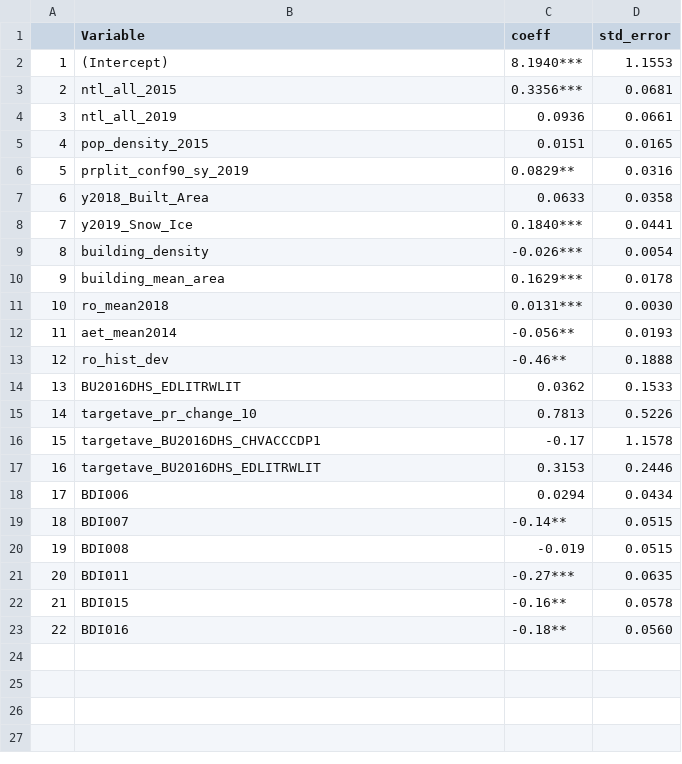
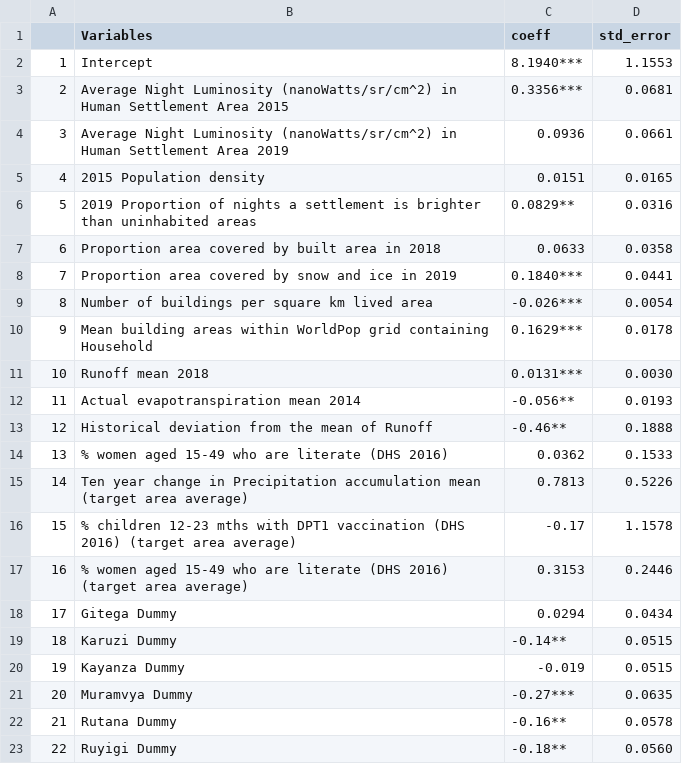
Before and after one commit to SSA-Statistical-Team-Projects/bdipovmap, a CSV file: figures/post-est-tables/ebp_model_estimates.csv, drawn as a sheet.

```diff
--- a/figures/post-est-tables/ebp_model_estimates.csv
+++ b/figures/post-est-tables/ebp_model_estimates.csv
@@ -1,23 +1,23 @@
-"","Variable","coeff","std_error"
-"1","(Intercept)","8.1940***","1.1553"
-"2","ntl_all_2015","0.3356***","0.0681"
-"3","ntl_all_2019","0.0936","0.0661"
-"4","pop_density_2015","0.0151","0.0165"
-"5","prplit_conf90_sy_2019","0.0829**","0.0316"
-"6","y2018_Built_Area","0.0633","0.0358"
-"7","y2019_Snow_Ice","0.1840***","0.0441"
-"8","building_density","-0.026***","0.0054"
-"9","building_mean_area","0.1629***","0.0178"
-"10","ro_mean2018","0.0131***","0.0030"
-"11","aet_mean2014","-0.056**","0.0193"
-"12","ro_hist_dev","-0.46**","0.1888"
-"13","BU2016DHS_EDLITRWLIT","0.0362","0.1533"
-"14","targetave_pr_change_10","0.7813","0.5226"
-"15","targetave_BU2016DHS_CHVACCCDP1","-0.17","1.1578"
-"16","targetave_BU2016DHS_EDLITRWLIT","0.3153","0.2446"
-"17","BDI006","0.0294","0.0434"
-"18","BDI007","-0.14**","0.0515"
-"19","BDI008","-0.019","0.0515"
-"20","BDI011","-0.27***","0.0635"
-"21","BDI015","-0.16**","0.0578"
-"22","BDI016","-0.18**","0.0560"
+"","Variables","coeff","std_error"
+"1","Intercept","8.1940***","1.1553"
+"2","Average Night Luminosity (nanoWatts/sr/cm^2) in Human Settlement Area 2015","0.3356***","0.0681"
+"3","Average Night Luminosity (nanoWatts/sr/cm^2) in Human Settlement Area 2019","0.0936","0.0661"
+"4","2015 Population density","0.0151","0.0165"
+"5","2019 Proportion of nights a settlement is brighter than uninhabited areas","0.0829**","0.0316"
+"6","Proportion area covered by built area in 2018","0.0633","0.0358"
+"7","Proportion area covered by snow and ice in 2019","0.1840***","0.0441"
+"8","Number of buildings per square km lived area","-0.026***","0.0054"
+"9","Mean building areas within WorldPop grid containing Household","0.1629***","0.0178"
+"10","Runoff mean 2018","0.0131***","0.0030"
+"11","Actual evapotranspiration mean 2014","-0.056**","0.0193"
+"12","Historical deviation from the mean of Runoff","-0.46**","0.1888"
+"13","% women aged 15-49 who are literate (DHS 2016)","0.0362","0.1533"
+"14","Ten year change in Precipitation accumulation mean (target area average)","0.7813","0.5226"
+"15","% children 12-23 mths with DPT1 vaccination (DHS 2016) (target area average)","-0.17","1.1578"
+"16","% women aged 15-49 who are literate (DHS 2016) (target area average)","0.3153","0.2446"
+"17","Gitega Dummy","0.0294","0.0434"
+"18","Karuzi Dummy","-0.14**","0.0515"
+"19","Kayanza Dummy","-0.019","0.0515"
+"20","Muramvya Dummy","-0.27***","0.0635"
+"21","Rutana Dummy","-0.16**","0.0578"
+"22","Ruyigi Dummy","-0.18**","0.0560"
```
Also changed, not shown: figures/post-est-tables/admin1_poverty_censusvssurvey.csv, 16 other files.
